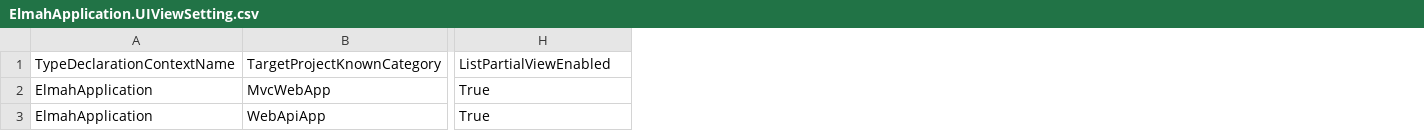
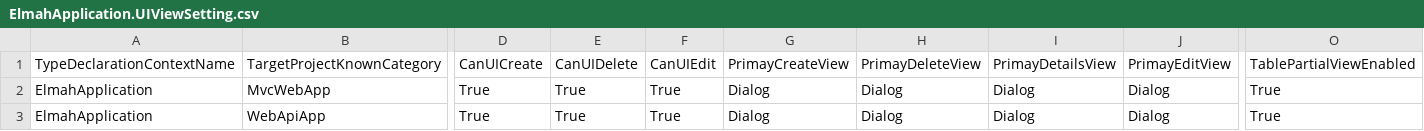
Before and after one commit to davidzhaoblog/Elmah, a CSV file: .cg/.persist/UIViewSettings/ElmahApplication.UIViewSetting.csv, drawn as a sheet; only a part is shown, gaps mark what is left out; addresses are those after the commit; the diff covers the shown part only; the diff names each change by its address in the sheet, - before the commit and + after, or states it on an @@ line.

Commit message:
Manually
.Net 6.71. UIViewSetting: Add: CanUICreate/CanUIDelete/CanUIEdit/PrimayCreateView/PrimayDeleteView/PrimayDetailsView/PrimayEditView.
.Net 6.72. MvcWebApp: Add MvcItemViewModelHelper/PagedSearchViewModelHelper, and refreshed ViewFeaturesManager and Controller.Index(...).

```diff
--- a/.cg/.persist/UIViewSettings/ElmahApplication.UIViewSetting.csv
+++ b/.cg/.persist/UIViewSettings/ElmahApplication.UIViewSetting.csv
+column D, rows 1-3: CanUICreate | True | True
+column E, rows 1-3: CanUIDelete | True | True
+column F, rows 1-3: CanUIEdit | True | True
+column G, rows 1-3: PrimayCreateView | Dialog | Dialog
+column H, rows 1-3: PrimayDeleteView | Dialog | Dialog
+column I, rows 1-3: PrimayDetailsView | Dialog | Dialog
+column J, rows 1-3: PrimayEditView | Dialog | Dialog
-O1: ListPartialViewEnabled
+O1: TablePartialViewEnabled
```
Also changed, not shown: 5 edited cells elsewhere in this file, .cg/.persist/UIViewSettings/ElmahError.UIViewSetting.csv, .cg/.persist/UIViewSettings/ElmahHost.UIViewSetting.csv, 20 other files.
